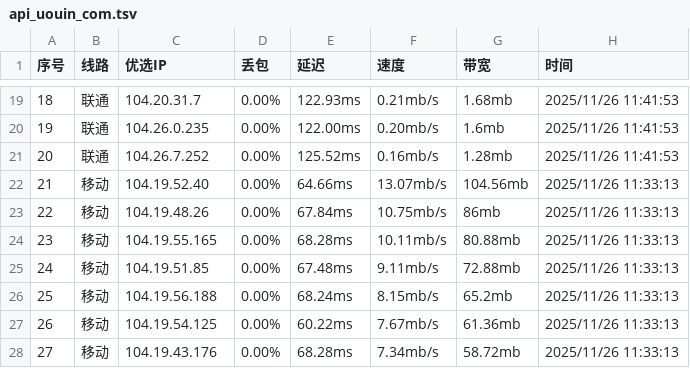
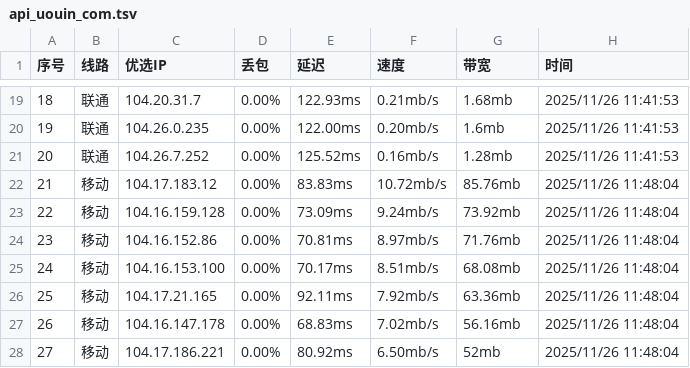
Before and after one commit to CF-IP/cf-ip.github.io, a TSV file: data/api_uouin_com.tsv, drawn as a sheet; only a part is shown, gaps mark what is left out; the diff covers the shown part only.

```diff
--- a/data/api_uouin_com.tsv
+++ b/data/api_uouin_com.tsv
@@ -21,8 +21,8 @@
 20	联通	104.26.7.252	0.00%	125.52ms	0.16mb/s	1.28mb	2025/11/26 11:41:53
-21	移动	104.19.52.40	0.00%	64.66ms	13.07mb/s	104.56mb	2025/11/26 11:33:13
-22	移动	104.19.48.26	0.00%	67.84ms	10.75mb/s	86mb	2025/11/26 11:33:13
-23	移动	104.19.55.165	0.00%	68.28ms	10.11mb/s	80.88mb	2025/11/26 11:33:13
-24	移动	104.19.51.85	0.00%	67.48ms	9.11mb/s	72.88mb	2025/11/26 11:33:13
-25	移动	104.19.56.188	0.00%	68.24ms	8.15mb/s	65.2mb	2025/11/26 11:33:13
-26	移动	104.19.54.125	0.00%	60.22ms	7.67mb/s	61.36mb	2025/11/26 11:33:13
-27	移动	104.19.43.176	0.00%	68.28ms	7.34mb/s	58.72mb	2025/11/26 11:33:13
+21	移动	104.17.183.12	0.00%	83.83ms	10.72mb/s	85.76mb	2025/11/26 11:48:04
+22	移动	104.16.159.128	0.00%	73.09ms	9.24mb/s	73.92mb	2025/11/26 11:48:04
+23	移动	104.16.152.86	0.00%	70.81ms	8.97mb/s	71.76mb	2025/11/26 11:48:04
+24	移动	104.16.153.100	0.00%	70.17ms	8.51mb/s	68.08mb	2025/11/26 11:48:04
+25	移动	104.17.21.165	0.00%	92.11ms	7.92mb/s	63.36mb	2025/11/26 11:48:04
+26	移动	104.16.147.178	0.00%	68.83ms	7.02mb/s	56.16mb	2025/11/26 11:48:04
+27	移动	104.17.186.221	0.00%	80.92ms	6.50mb/s	52mb	2025/11/26 11:48:04
```
Also changed, not shown: 65 edited cells elsewhere in this file, 2 other files.
